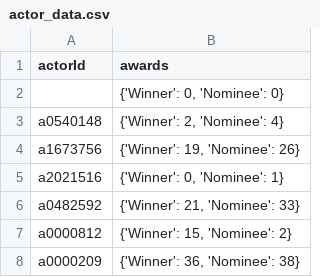
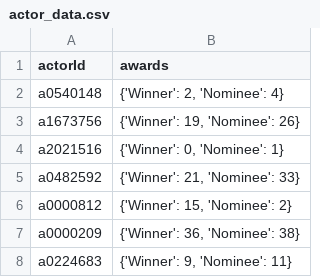
Before and after one commit to Cvorm/P9-10-Master-Thesis, a CSV file: actor_data.csv, drawn as a sheet; only a part is shown; the shorter side is filled out with more unchanged rows; the diff names each change by its address in the sheet, - before the commit and + after, or states it on an @@ line.

```diff
--- a/actor_data.csv
+++ b/actor_data.csv
-row 2:  | {'Winner': 0, 'Nominee': 0}
```
Also changed, not shown: 4 other files.
